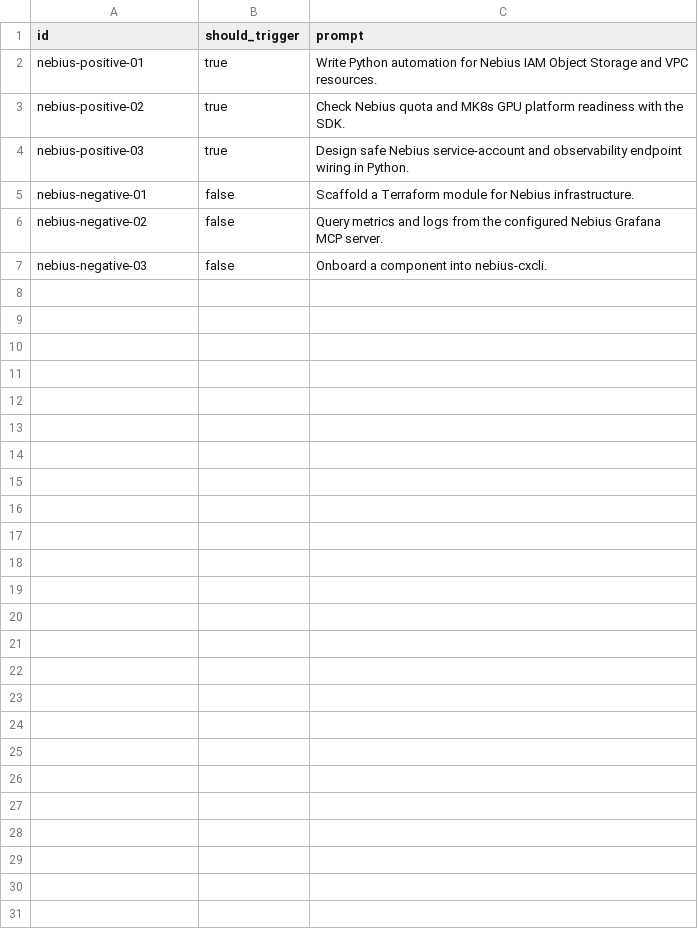
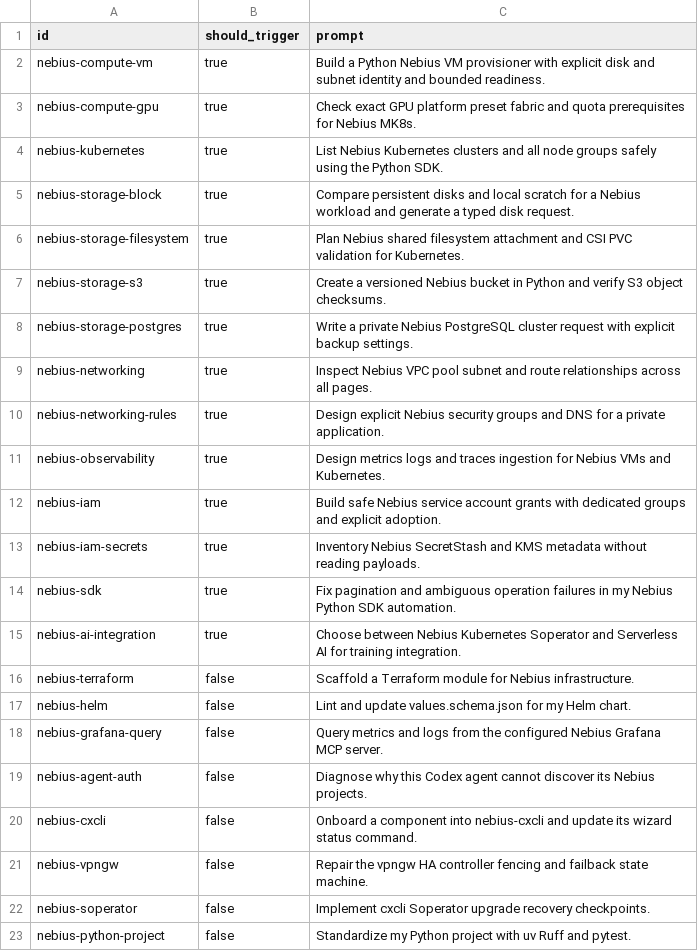
Before and after one commit to nebius/nebius-ps-services, a CSV file: skills/nebius/evals/trigger-prompts.csv, drawn as a sheet.

Commit message:
Expand Nebius infrastructure skill and SDK tooling (#189)
* Add GPU course catalog and cross-course navigation

* Align course website specifications and publication guidance

* Expand Nebius infrastructure skill and SDK tooling

```diff
--- a/skills/nebius/evals/trigger-prompts.csv
+++ b/skills/nebius/evals/trigger-prompts.csv
@@ -1,7 +1,23 @@
 id,should_trigger,prompt
-nebius-positive-01,true,"Write Python automation for Nebius IAM Object Storage and VPC resources."
-nebius-positive-02,true,"Check Nebius quota and MK8s GPU platform readiness with the SDK."
-nebius-positive-03,true,"Design safe Nebius service-account and observability endpoint wiring in Python."
-nebius-negative-01,false,"Scaffold a Terraform module for Nebius infrastructure."
-nebius-negative-02,false,"Query metrics and logs from the configured Nebius Grafana MCP server."
-nebius-negative-03,false,"Onboard a component into nebius-cxcli."
+nebius-compute-vm,true,Build a Python Nebius VM provisioner with explicit disk and subnet identity and bounded readiness.
+nebius-compute-gpu,true,Check exact GPU platform preset fabric and quota prerequisites for Nebius MK8s.
+nebius-kubernetes,true,List Nebius Kubernetes clusters and all node groups safely using the Python SDK.
+nebius-storage-block,true,Compare persistent disks and local scratch for a Nebius workload and generate a typed disk request.
+nebius-storage-filesystem,true,Plan Nebius shared filesystem attachment and CSI PVC validation for Kubernetes.
+nebius-storage-s3,true,Create a versioned Nebius bucket in Python and verify S3 object checksums.
+nebius-storage-postgres,true,Write a private Nebius PostgreSQL cluster request with explicit backup settings.
+nebius-networking,true,Inspect Nebius VPC pool subnet and route relationships across all pages.
+nebius-networking-rules,true,Design explicit Nebius security groups and DNS for a private application.
+nebius-observability,true,Design metrics logs and traces ingestion for Nebius VMs and Kubernetes.
+nebius-iam,true,Build safe Nebius service account grants with dedicated groups and explicit adoption.
+nebius-iam-secrets,true,Inventory Nebius SecretStash and KMS metadata without reading payloads.
+nebius-sdk,true,Fix pagination and ambiguous operation failures in my Nebius Python SDK automation.
+nebius-ai-integration,true,Choose between Nebius Kubernetes Soperator and Serverless AI for training integration.
+nebius-terraform,false,Scaffold a Terraform module for Nebius infrastructure.
+nebius-helm,false,Lint and update values.schema.json for my Helm chart.
+nebius-grafana-query,false,Query metrics and logs from the configured Nebius Grafana MCP server.
+nebius-agent-auth,false,Diagnose why this Codex agent cannot discover its Nebius projects.
+nebius-cxcli,false,Onboard a component into nebius-cxcli and update its wizard status command.
+nebius-vpngw,false,Repair the vpngw HA controller fencing and failback state machine.
+nebius-soperator,false,Implement cxcli Soperator upgrade recovery checkpoints.
+nebius-python-project,false,Standardize my Python project with uv Ruff and pytest.
```
Also changed, not shown: 56 other files.
